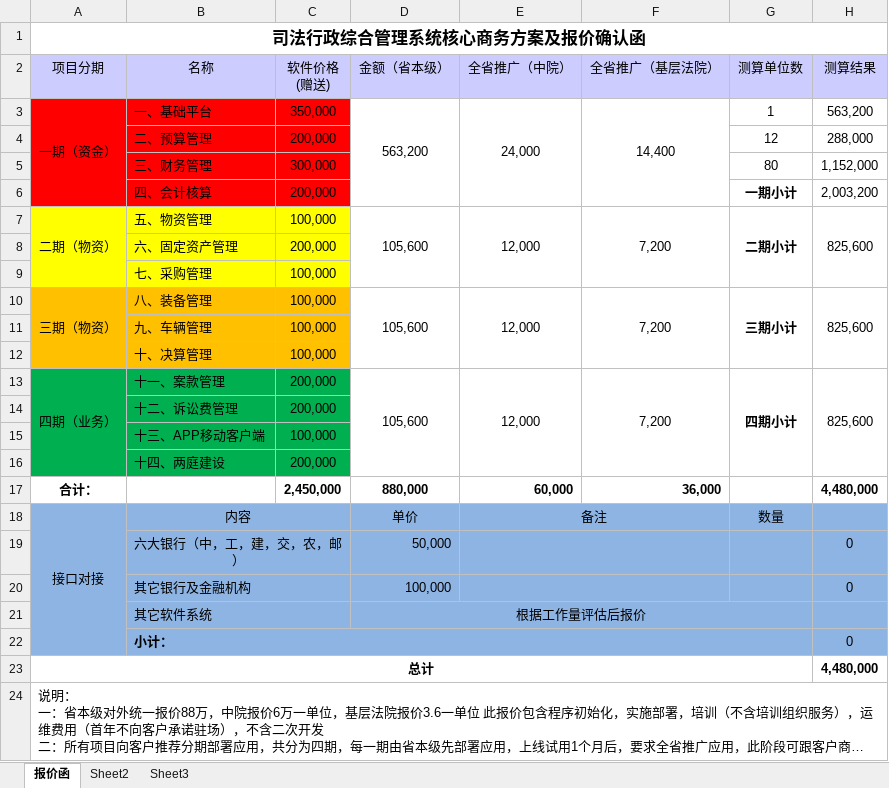
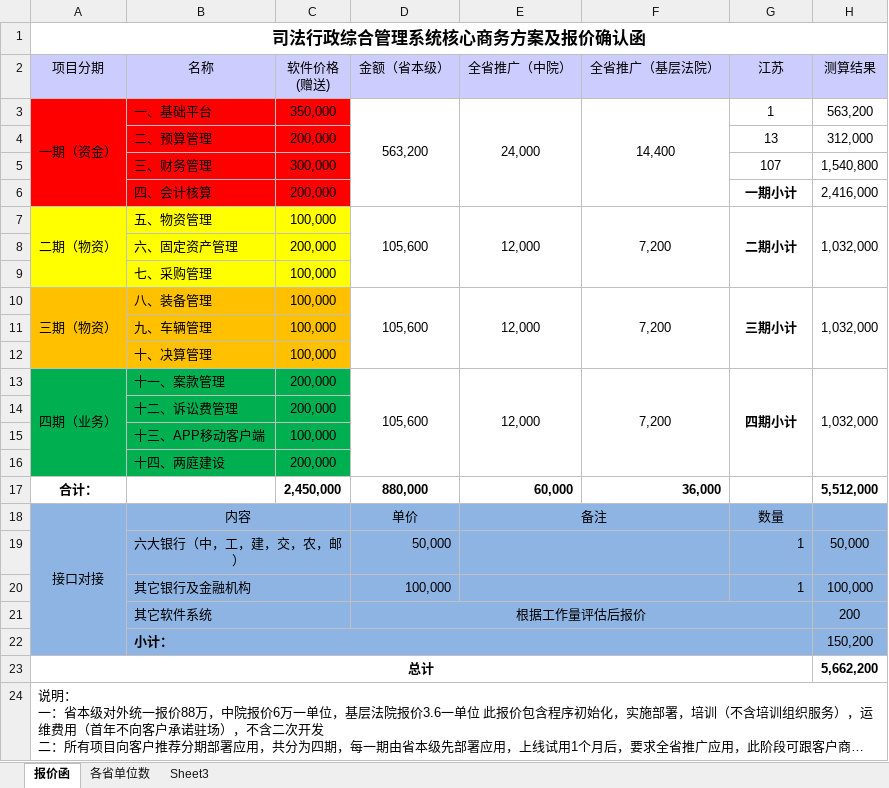
Before and after one commit to zongyuanL/Doc_LCKD_Equipment, an Excel workbook: 系统/法院系统/报价确定函-20171010.xlsx, sheet 报价函, drawn as a sheet; long unchanged cells end in …; values as stored, in another font and other column widths than the file's, no borders; the diff names each change by its address in the sheet, - before the commit and + after, or states it on an @@ line.

Commit message:
update file

```diff
--- a/系统/法院系统/报价确定函-20171010.xlsx (sheet 报价函)
+++ b/系统/法院系统/报价确定函-20171010.xlsx (sheet 报价函)
-sheet tab: Sheet2
+sheet tab: 各省单位数
-G2: 测算单位数
+G2: 江苏
-G4 (江苏): 12
+G4 (江苏): 13
-H4 (测算结果): 288,000
+H4 (测算结果): 312,000
-G5 (江苏): 80
+G5 (江苏): 107
-H5 (测算结果): 1,152,000
+H5 (测算结果): 1,540,800
-H6 (测算结果): 2,003,200
+H6 (测算结果): 2,416,000
-H7 (测算结果): 825,600
+H7 (测算结果): 1,032,000
-H10 (测算结果): 825,600
+H10 (测算结果): 1,032,000
-H13 (测算结果): 825,600
+H13 (测算结果): 1,032,000
-H17 (测算结果): 4,480,000
+H17 (测算结果): 5,512,000
-G19:G20 (江苏): (empty)
+G19:G20 (江苏): 1
-H19 (测算结果): 0
+H19 (测算结果): 50,000
-H20 (测算结果): 0
+H20 (测算结果): 100,000
-H21 (测算结果): (empty)
+H21 (测算结果): 200
-H22 (测算结果): 0
+H22 (测算结果): 150,200
-H23 (测算结果): 4,480,000
+H23 (测算结果): 5,662,200
```
Also changed, not shown: formulas that keep their value.
